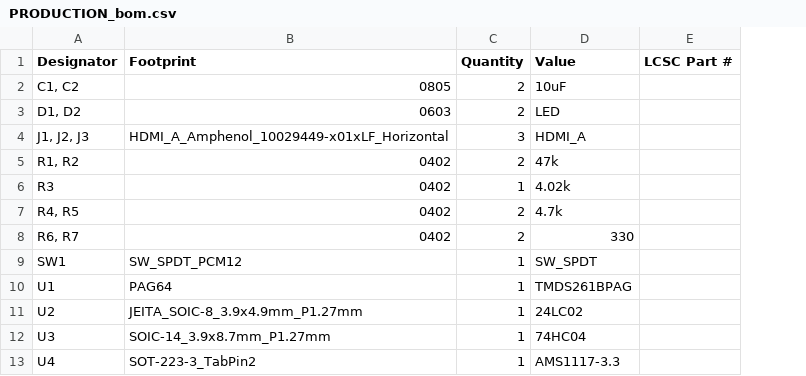
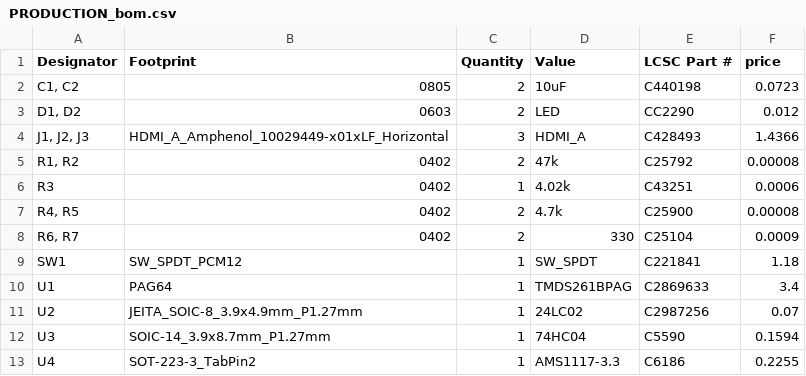
Before and after one commit to Az154za/HDMA_DUAL_SWITCHER, a CSV file: PRODUCTION_bom.csv, drawn as a sheet; the diff names each change by its address in the sheet, - before the commit and + after, or states it on an @@ line.

Commit message:
Update PRODUCTION_bom.csv

```diff
--- a/PRODUCTION_bom.csv
+++ b/PRODUCTION_bom.csv
+column F (price), rows 2-13: 0.0723 | 0.012 | 1.4366 | 0.00008 | 0.0006 | 0.00008 | 0.0009 | 1.18 | 3.4 | 0.07 | 0.1594 | 0.2255
-E2 (LCSC Part #): (empty)
+E2 (LCSC Part #): C440198
-E3 (LCSC Part #): (empty)
+E3 (LCSC Part #): CC2290
-E4 (LCSC Part #): (empty)
+E4 (LCSC Part #): C428493
-E5 (LCSC Part #): (empty)
+E5 (LCSC Part #): C25792
-E6 (LCSC Part #): (empty)
+E6 (LCSC Part #): C43251
-E7 (LCSC Part #): (empty)
+E7 (LCSC Part #): C25900
-E8 (LCSC Part #): (empty)
+E8 (LCSC Part #): C25104
-E9 (LCSC Part #): (empty)
+E9 (LCSC Part #): C221841
-E10 (LCSC Part #): (empty)
+E10 (LCSC Part #): C2869633
-E11 (LCSC Part #): (empty)
+E11 (LCSC Part #): C2987256
-E12 (LCSC Part #): (empty)
+E12 (LCSC Part #): C5590
-E13 (LCSC Part #): (empty)
+E13 (LCSC Part #): C6186
```
